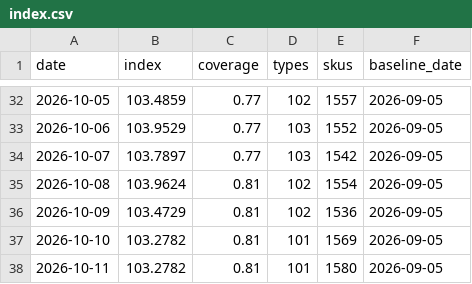
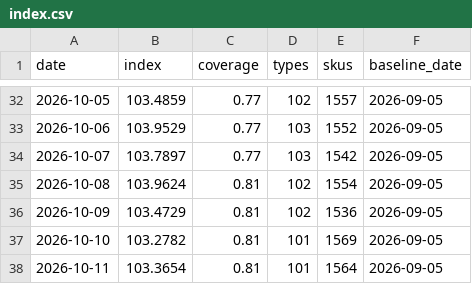
Before and after one commit to onurcan-b/acik-sepet, a CSV file: data/v0.4/index.csv, drawn as a sheet; only a part is shown, gaps mark what is left out.

```diff
--- a/data/v0.4/index.csv
+++ b/data/v0.4/index.csv
@@ -37,2 +37,2 @@ date,index,coverage,types,skus,baseline_date
 2026-10-10,103.2782,0.81,101,1569,2026-09-05
-2026-10-11,103.2782,0.81,101,1580,2026-09-05
+2026-10-11,103.3654,0.81,101,1564,2026-09-05
```
Also changed, not shown: data/v0.4/category_indices.csv, data/v0.4/type_indices.csv, 18 other files.
